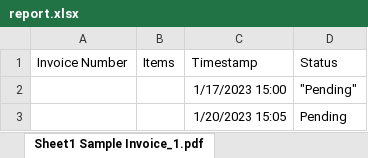
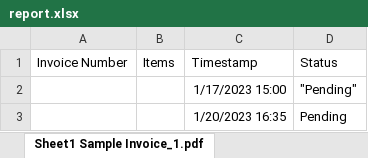
Before and after one commit to ChrisSandersonRPA/sales-order-entry-robot, an Excel workbook: Second Version/Sales_Order_Entry_Robot_ChrisSanderson_RossMarshall/report.xlsx, sheet Sheet1 Sample Invoice_1.pdf, drawn as a sheet; values as stored, in another font and other column widths than the file's, no borders; the diff names each change by its address in the sheet, - before the commit and + after, or states it on an @@ line.

```diff
--- a/Second Version/Sales_Order_Entry_Robot_ChrisSanderson_RossMarshall/report.xlsx (sheet Sheet1 Sample Invoice_1.pdf)
+++ b/Second Version/Sales_Order_Entry_Robot_ChrisSanderson_RossMarshall/report.xlsx (sheet Sheet1 Sample Invoice_1.pdf)
-C3 (Timestamp): 1/20/2023 15:05
+C3 (Timestamp): 1/20/2023 16:35
```
Also changed, not shown: sheet Sheet1 Sample Invoice.pdf, sheet Sheet1 Sample Invoice_2.pdf, Second Version/Sales_Order_Entry_Robot_ChrisSanderson_RossMarshall/allOtherData.xlsx, Second Version/Sales_Order_Entry_Robot_ChrisSanderson_RossMarshall/itemsOrdered.xlsx, 19 other files.
